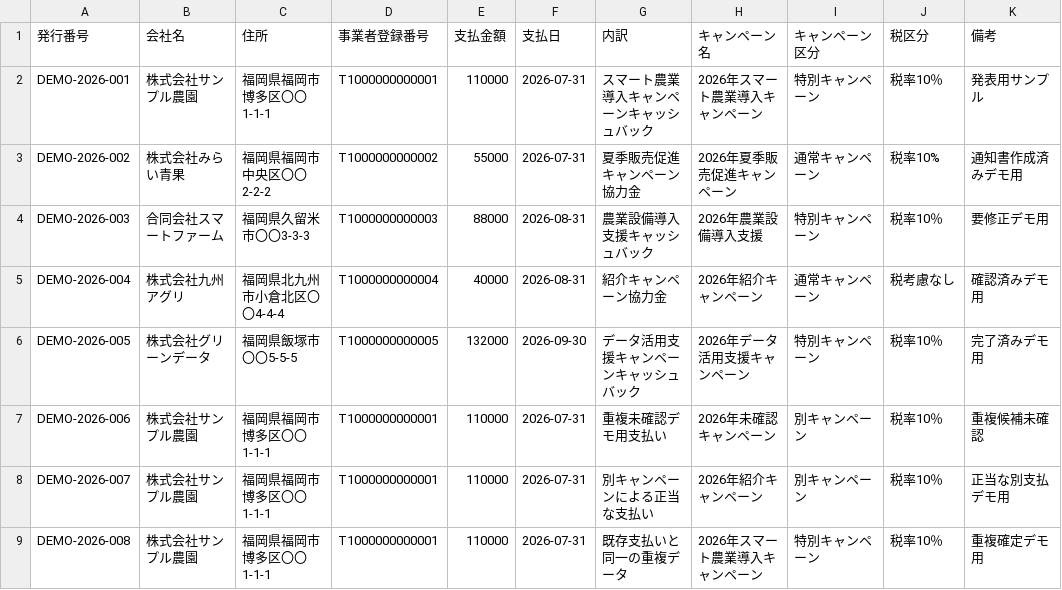
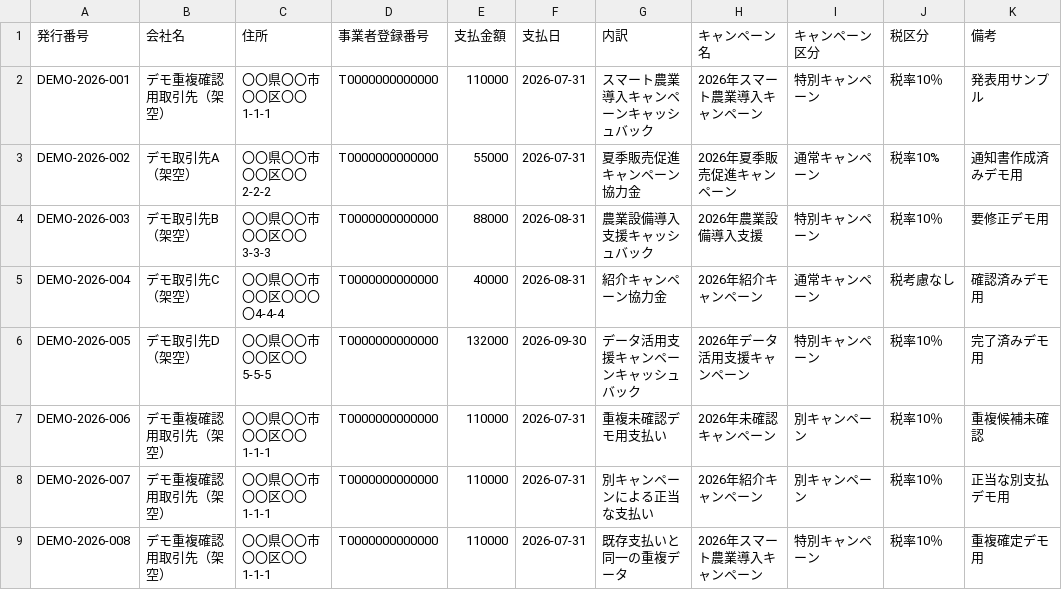
Before and after one commit to TakuroAnnoura/payment-notice-management-app, a CSV file: test_data/demo_payments.csv, drawn as a sheet.

Commit message:
Anonymize demo data

```diff
--- a/test_data/demo_payments.csv
+++ b/test_data/demo_payments.csv
@@ -1,9 +1,9 @@
 発行番号,会社名,住所,事業者登録番号,支払金額,支払日,内訳,キャンペーン名,キャンペーン区分,税区分,備考
-DEMO-2026-001,株式会社サンプル農園,福岡県福岡市博多区〇〇1-1-1,T1000000000001,110000,2026-07-31,スマート農業導入キャンペーンキャッシュバック,2026年スマート農業導入キャンペーン,特別キャンペーン,税率10％,発表用サンプル
-DEMO-2026-002,株式会社みらい青果,福岡県福岡市中央区〇〇2-2-2,T1000000000002,55000,2026-07-31,夏季販売促進キャンペーン協力金,2026年夏季販売促進キャンペーン,通常キャンペーン,税率10%,通知書作成済みデモ用
-DEMO-2026-003,合同会社スマートファーム,福岡県久留米市〇〇3-3-3,T1000000000003,88000,2026-08-31,農業設備導入支援キャッシュバック,2026年農業設備導入支援,特別キャンペーン,税率10％,要修正デモ用
-DEMO-2026-004,株式会社九州アグリ,福岡県北九州市小倉北区〇〇4-4-4,T1000000000004,40000,2026-08-31,紹介キャンペーン協力金,2026年紹介キャンペーン,通常キャンペーン,税考慮なし,確認済みデモ用
-DEMO-2026-005,株式会社グリーンデータ,福岡県飯塚市〇〇5-5-5,T1000000000005,132000,2026-09-30,データ活用支援キャンペーンキャッシュバック,2026年データ活用支援キャンペーン,特別キャンペーン,税率10％,完了済みデモ用
-DEMO-2026-006,株式会社サンプル農園,福岡県福岡市博多区〇〇1-1-1,T1000000000001,110000,2026-07-31,重複未確認デモ用支払い,2026年未確認キャンペーン,別キャンペーン,税率10％,重複候補未確認
-DEMO-2026-007,株式会社サンプル農園,福岡県福岡市博多区〇〇1-1-1,T1000000000001,110000,2026-07-31,別キャンペーンによる正当な支払い,2026年紹介キャンペーン,別キャンペーン,税率10％,正当な別支払デモ用
-DEMO-2026-008,株式会社サンプル農園,福岡県福岡市博多区〇〇1-1-1,T1000000000001,110000,2026-07-31,既存支払いと同一の重複データ,2026年スマート農業導入キャンペーン,特別キャンペーン,税率10％,重複確定デモ用
+DEMO-2026-001,デモ重複確認用取引先（架空）,〇〇県〇〇市〇〇区〇〇1-1-1,T0000000000000,110000,2026-07-31,スマート農業導入キャンペーンキャッシュバック,2026年スマート農業導入キャンペーン,特別キャンペーン,税率10％,発表用サンプル
+DEMO-2026-002,デモ取引先A（架空）,〇〇県〇〇市〇〇区〇〇2-2-2,T0000000000000,55000,2026-07-31,夏季販売促進キャンペーン協力金,2026年夏季販売促進キャンペーン,通常キャンペーン,税率10%,通知書作成済みデモ用
+DEMO-2026-003,デモ取引先B（架空）,〇〇県〇〇市〇〇区〇〇3-3-3,T0000000000000,88000,2026-08-31,農業設備導入支援キャッシュバック,2026年農業設備導入支援,特別キャンペーン,税率10％,要修正デモ用
+DEMO-2026-004,デモ取引先C（架空）,〇〇県〇〇市〇〇区〇〇〇〇4-4-4,T0000000000000,40000,2026-08-31,紹介キャンペーン協力金,2026年紹介キャンペーン,通常キャンペーン,税考慮なし,確認済みデモ用
+DEMO-2026-005,デモ取引先D（架空）,〇〇県〇〇市〇〇区〇〇5-5-5,T0000000000000,132000,2026-09-30,データ活用支援キャンペーンキャッシュバック,2026年データ活用支援キャンペーン,特別キャンペーン,税率10％,完了済みデモ用
+DEMO-2026-006,デモ重複確認用取引先（架空）,〇〇県〇〇市〇〇区〇〇1-1-1,T0000000000000,110000,2026-07-31,重複未確認デモ用支払い,2026年未確認キャンペーン,別キャンペーン,税率10％,重複候補未確認
+DEMO-2026-007,デモ重複確認用取引先（架空）,〇〇県〇〇市〇〇区〇〇1-1-1,T0000000000000,110000,2026-07-31,別キャンペーンによる正当な支払い,2026年紹介キャンペーン,別キャンペーン,税率10％,正当な別支払デモ用
+DEMO-2026-008,デモ重複確認用取引先（架空）,〇〇県〇〇市〇〇区〇〇1-1-1,T0000000000000,110000,2026-07-31,既存支払いと同一の重複データ,2026年スマート農業導入キャンペーン,特別キャンペーン,税率10％,重複確定デモ用
```
Also changed, not shown: test_data/demo_errors.csv, 1 other file.
